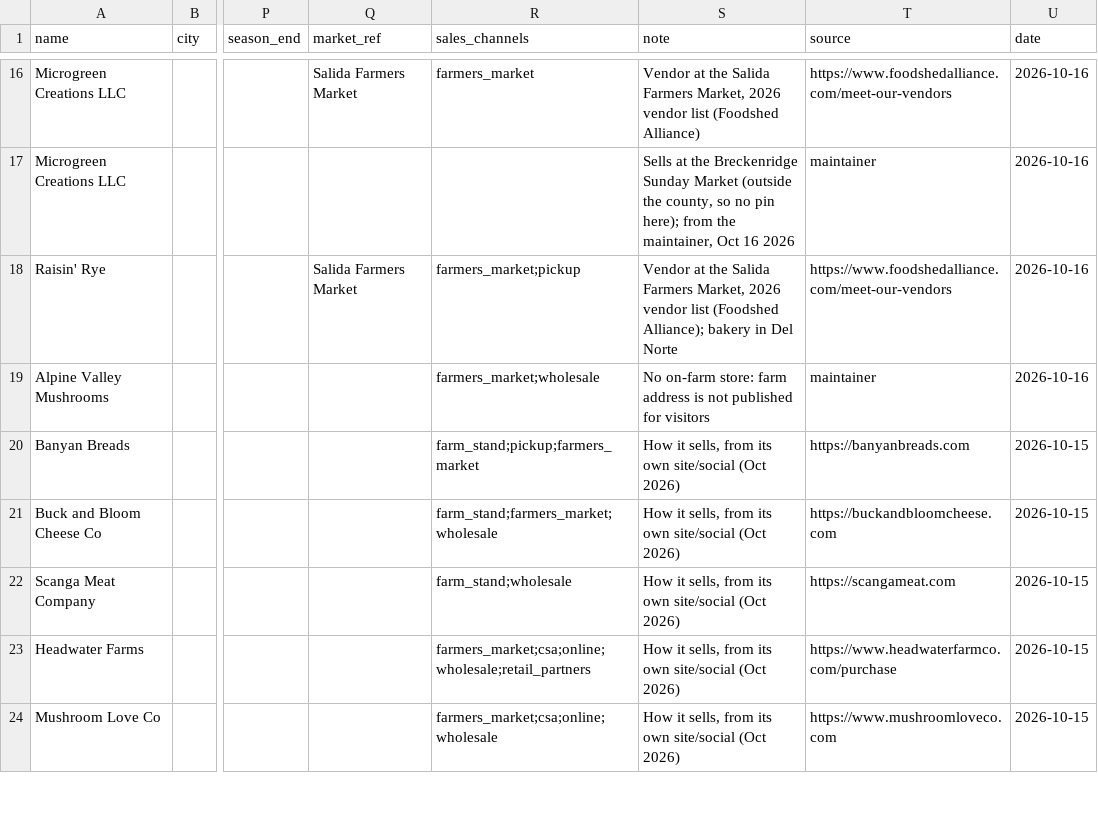
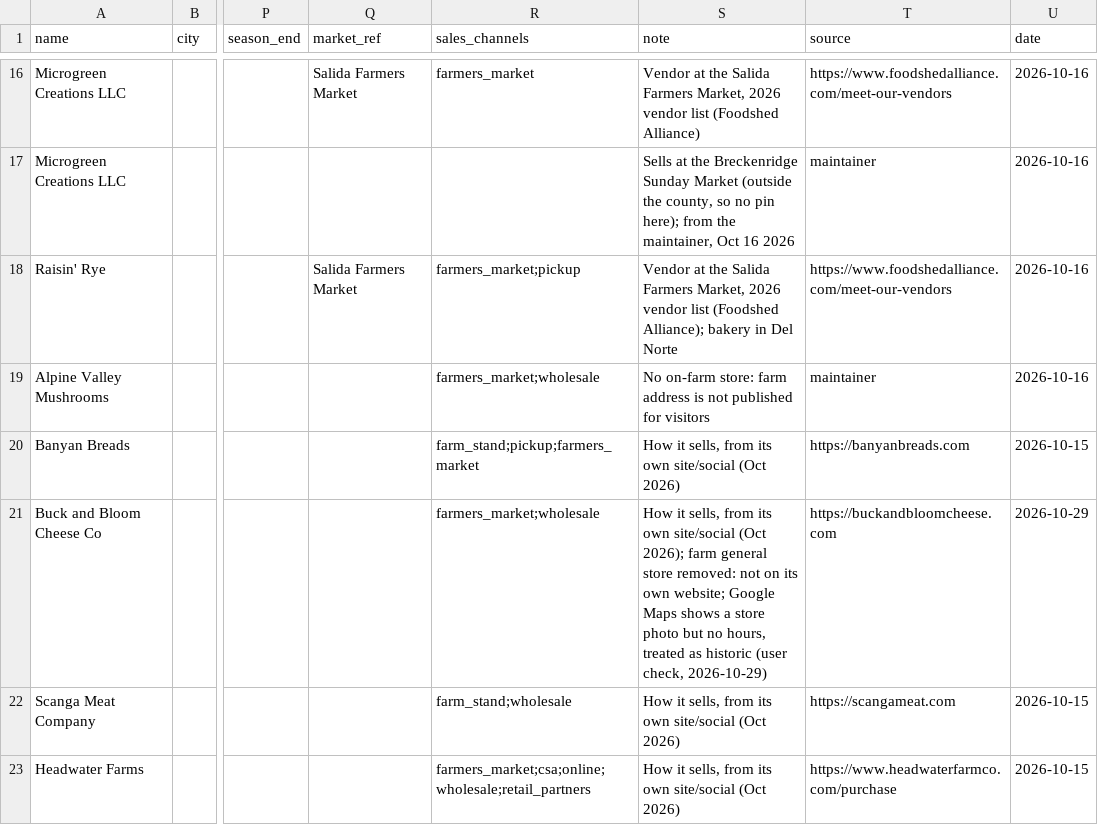
Before and after one commit to open-food-web/colorado-open-food-web, a CSV file: inputs/locations.csv, drawn as a sheet; only a part is shown, gaps mark what is left out; the shorter side is filled out with more unchanged rows; the diff names each change by its address in the sheet, - before the commit and + after, or states it on an @@ line.

```diff
--- a/inputs/locations.csv
+++ b/inputs/locations.csv
-R21 (sales_channels): farm_stand;farmers_market;wholesale
+R21 (sales_channels): farmers_market;wholesale
-S21 (note): …site/social (Oct 2026)
+S21 (note): …site/social (Oct 2026); farm general store removed: not on its own website; Google Maps shows a store photo but no hours, treated as historic (user check, 2026-10-29)
-U21 (date): 2026-10-15
+U21 (date): 2026-10-29
```
Also changed, not shown: data/colorado/producers.csv, inputs/producer_types.csv.
